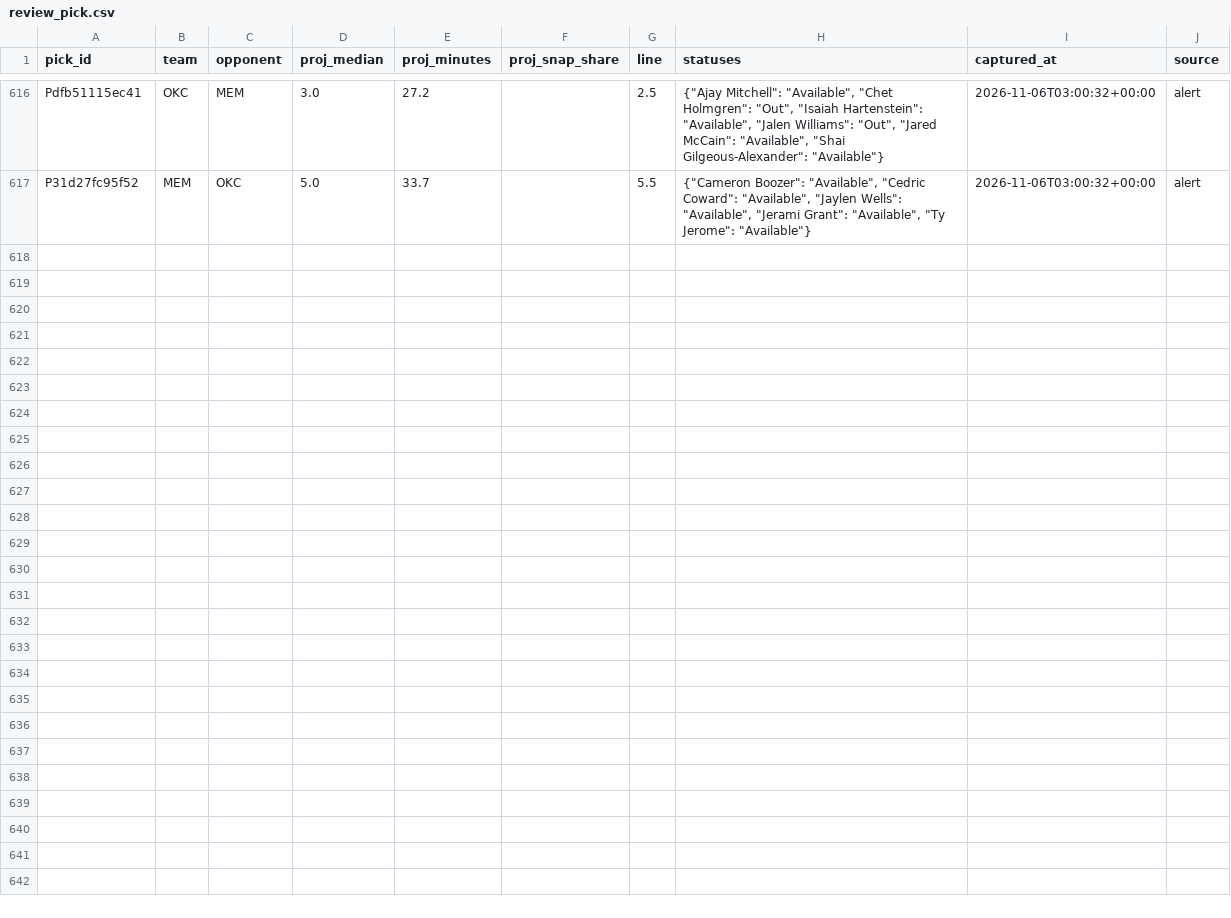
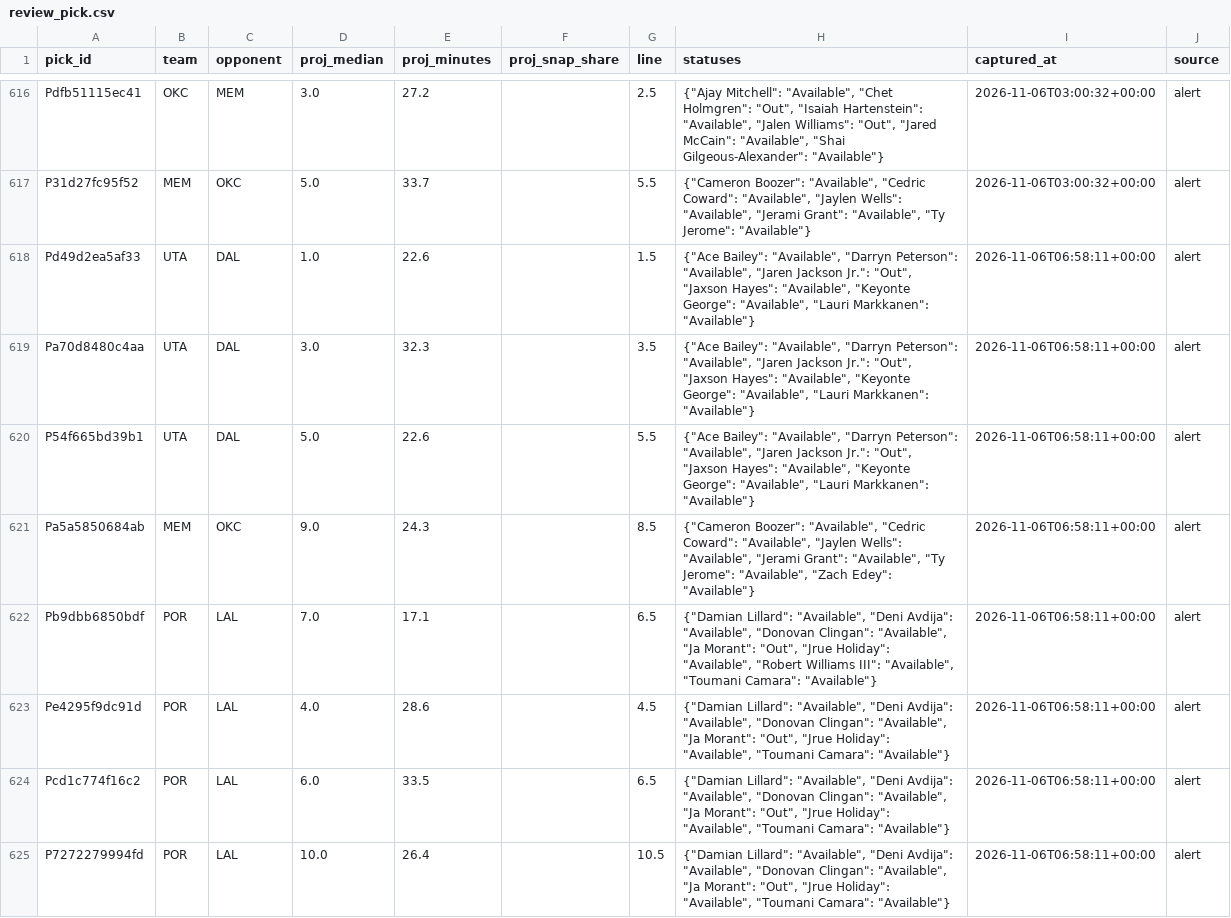
Before and after one commit to PirateKingInc/test-m11, a CSV file: ledger/review_pick.csv, drawn as a sheet; only a part is shown, gaps mark what is left out; the diff covers the shown part only.

```diff
--- a/ledger/review_pick.csv
+++ b/ledger/review_pick.csv
@@ -617 +617,9 @@ Pdfb51115ec41,OKC,MEM,3.0,27.2,,2.5,"{""Ajay Mitchell"": ""Available"", ""Chet H
 P31d27fc95f52,MEM,OKC,5.0,33.7,,5.5,"{""Cameron Boozer"": ""Available"", ""Cedric Coward"": ""Available"", ""Jaylen Wells"": ""Available"", ""Jerami Grant"": ""Available"", ""Ty Jerome"": ""Available""}",2026-11-06T03:00:32+00:00,alert
+Pd49d2ea5af33,UTA,DAL,1.0,22.6,,1.5,"{""Ace Bailey"": ""Available"", ""Darryn Peterson"": ""Available"", ""Jaren Jackson Jr."": ""Out"", ""Jaxson Hayes"": ""Available"", ""Keyonte George"": ""Available"", ""Lauri Markkanen"": ""Available""}",2026-11-06T06:58:11+00:00,alert
+Pa70d8480c4aa,UTA,DAL,3.0,32.3,,3.5,"{""Ace Bailey"": ""Available"", ""Darryn Peterson"": ""Available"", ""Jaren Jackson Jr."": ""Out"", ""Jaxson Hayes"": ""Available"", ""Keyonte George"": ""Available"", ""Lauri Markkanen"": ""Available""}",2026-11-06T06:58:11+00:00,alert
+P54f665bd39b1,UTA,DAL,5.0,22.6,,5.5,"{""Ace Bailey"": ""Available"", ""Darryn Peterson"": ""Available"", ""Jaren Jackson Jr."": ""Out"", ""Jaxson Hayes"": ""Available"", ""Keyonte George"": ""Available"", ""Lauri Markkanen"": ""Available""}",2026-11-06T06:58:11+00:00,alert
+Pa5a5850684ab,MEM,OKC,9.0,24.3,,8.5,"{""Cameron Boozer"": ""Available"", ""Cedric Coward"": ""Available"", ""Jaylen Wells"": ""Available"", ""Jerami Grant"": ""Available"", ""Ty Jerome"": ""Available"", ""Zach Edey"": ""Available""}",2026-11-06T06:58:11+00:00,alert
+Pb9dbb6850bdf,POR,LAL,7.0,17.1,,6.5,"{""Damian Lillard"": ""Available"", ""Deni Avdija"": ""Available"", ""Donovan Clingan"": ""Available"", ""Ja Morant"": ""Out"", ""Jrue Holiday"": ""Available"", ""Robert Williams III"": ""Available"", ""Toumani Camara"": ""Available""}",2026-11-06T06:58:11+00:00,alert
+Pe4295f9dc91d,POR,LAL,4.0,28.6,,4.5,"{""Damian Lillard"": ""Available"", ""Deni Avdija"": ""Available"", ""Donovan Clingan"": ""Available"", ""Ja Morant"": ""Out"", ""Jrue Holiday"": ""Available"", ""Toumani Camara"": ""Available""}",2026-11-06T06:58:11+00:00,alert
+Pcd1c774f16c2,POR,LAL,6.0,33.5,,6.5,"{""Damian Lillard"": ""Available"", ""Deni Avdija"": ""Available"", ""Donovan Clingan"": ""Available"", ""Ja Morant"": ""Out"", ""Jrue Holiday"": ""Available"", ""Toumani Camara"": ""Available""}",2026-11-06T06:58:11+00:00,alert
+P7272279994fd,POR,LAL,10.0,26.4,,10.5,"{""Damian Lillard"": ""Available"", ""Deni Avdija"": ""Available"", ""Donovan Clingan"": ""Available"", ""Ja Morant"": ""Out"", ""Jrue Holiday"": ""Available"", ""Toumani Camara"": ""Available""}",2026-11-06T06:58:11+00:00,alert
```
Also changed, not shown: 8 added rows elsewhere in this file, ledger/labels.csv, 3 other files.
